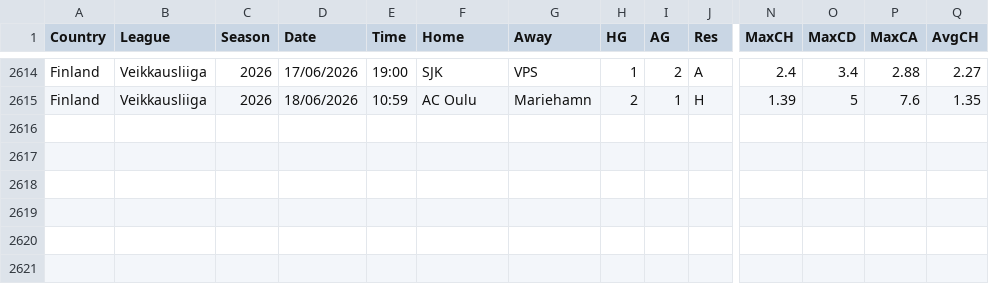
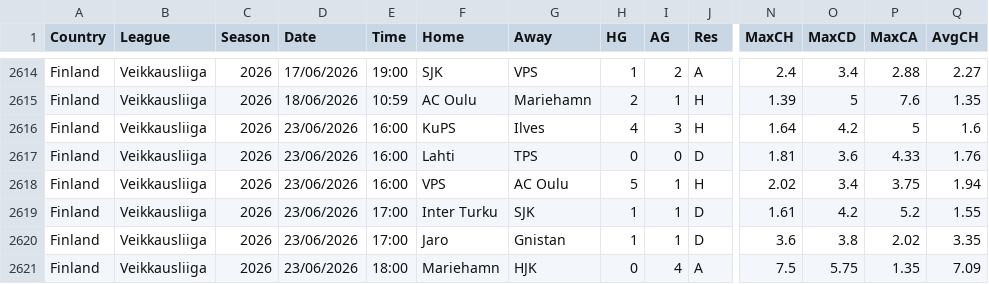
Before and after one commit to majoroka/sportBet-App, a CSV file: public/data/standings/FIN.csv, drawn as a sheet; only a part is shown, gaps mark what is left out; rows hold the shown columns only; the diff names each change by its address in the sheet, - before the commit and + after, or states it on an @@ line.

```diff
--- a/public/data/standings/FIN.csv
+++ b/public/data/standings/FIN.csv
+row 2616: Finland | Veikkausliiga | 2026 | 23/06/2026 | 16:00 | KuPS | Ilves | 4 | 3 | H | 1.64 | 4.2 | 5 | 1.6
+row 2617: Finland | Veikkausliiga | 2026 | 23/06/2026 | 16:00 | Lahti | TPS | 0 | 0 | D | 1.81 | 3.6 | 4.33 | 1.76
+row 2618: Finland | Veikkausliiga | 2026 | 23/06/2026 | 16:00 | VPS | AC Oulu | 5 | 1 | H | 2.02 | 3.4 | 3.75 | 1.94
+row 2619: Finland | Veikkausliiga | 2026 | 23/06/2026 | 17:00 | Inter Turku | SJK | 1 | 1 | D | 1.61 | 4.2 | 5.2 | 1.55
+row 2620: Finland | Veikkausliiga | 2026 | 23/06/2026 | 17:00 | Jaro | Gnistan | 1 | 1 | D | 3.6 | 3.8 | 2.02 | 3.35
+row 2621: Finland | Veikkausliiga | 2026 | 23/06/2026 | 18:00 | Mariehamn | HJK | 0 | 4 | A | 7.5 | 5.75 | 1.35 | 7.09
```
Also changed, not shown: public/data/standings/IRL.csv.
